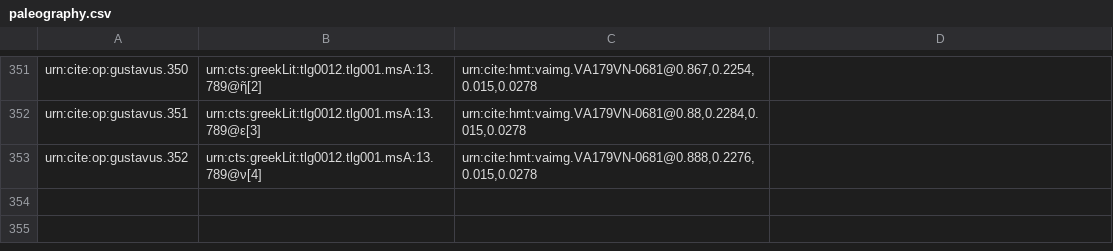
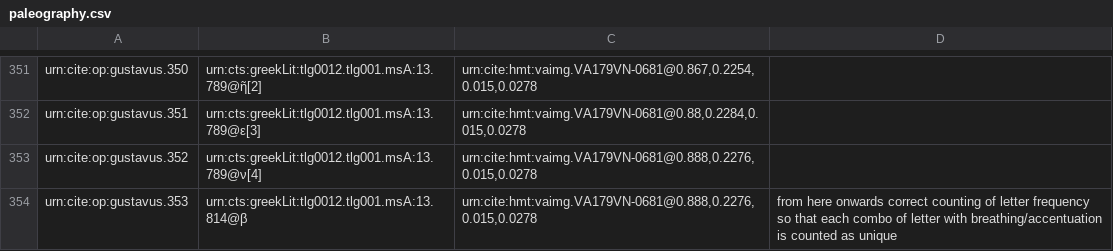
Before and after one commit to hmteditors/gustavus, a CSV file: collections/paleography.csv, drawn as a sheet; only a part is shown, gaps mark what is left out; the diff names each change by its address in the sheet, - before the commit and + after, or states it on an @@ line.

Commit message:
Update paleography.csv

```diff
--- a/collections/paleography.csv
+++ b/collections/paleography.csv
+row 354: urn:cite:op:gustavus.353 | urn:cts:greekLit:tlg0012.tlg001.msA:13.814@β | urn:cite:hmt:vaimg.VA179VN-0681@0.888,0.2276,0.015,0.0278 | from here onwards correct counting of letter frequency so that each combo of letter with breathing/accentuation is counted as unique
```
